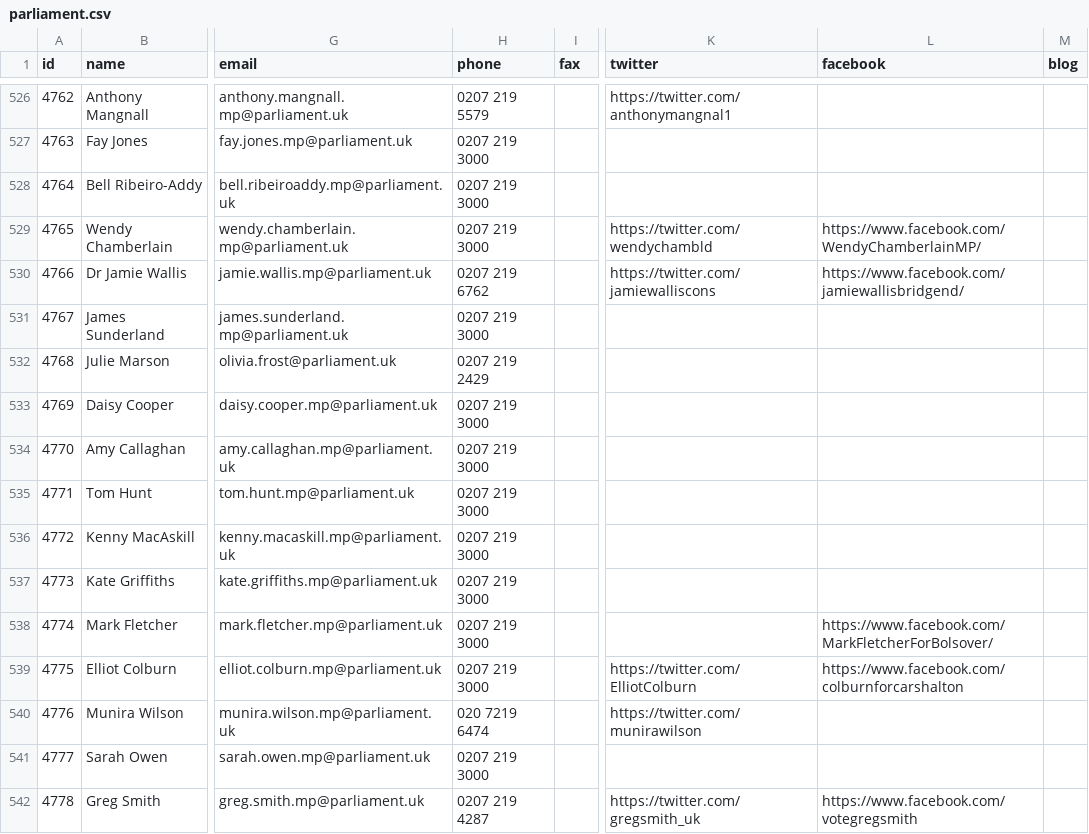
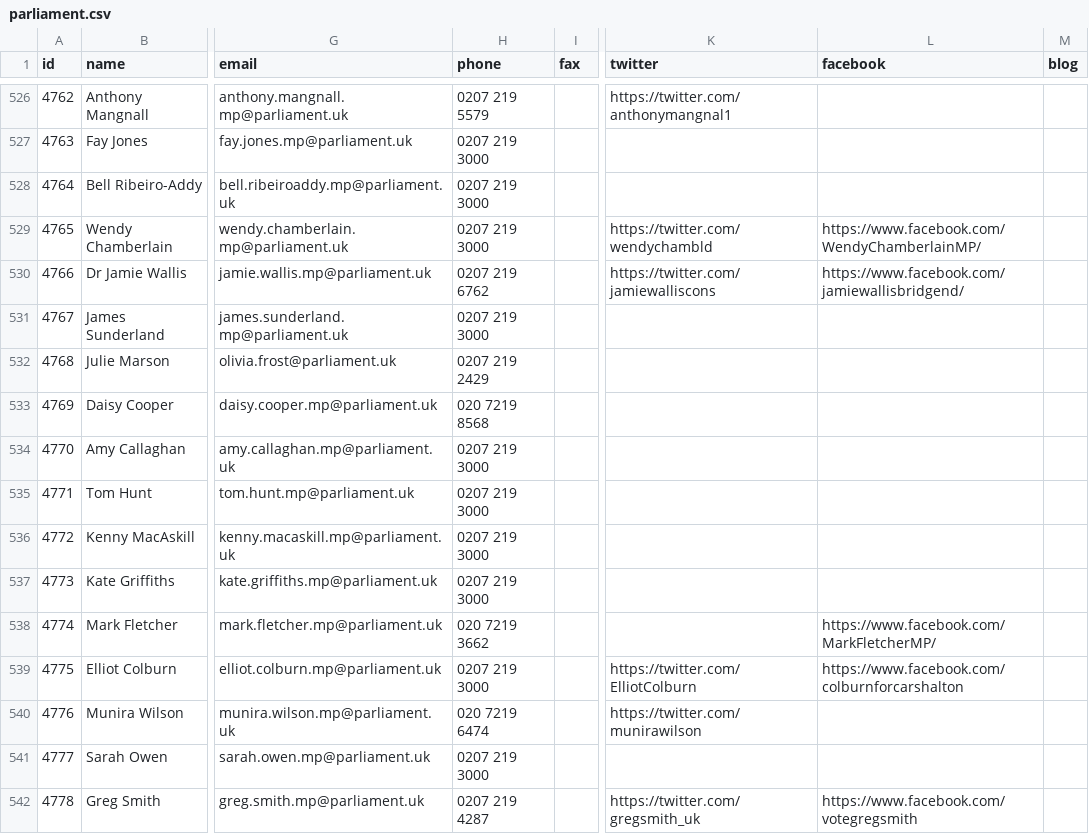
Before and after one commit to loudspeek/representa, a CSV file: data/UK/Commons/sources/morph/parliament.csv, drawn as a sheet; only a part is shown, gaps mark what is left out; the diff covers the shown part only; the diff names each change by its address in the sheet, - before the commit and + after, or states it on an @@ line.

```diff
--- a/data/UK/Commons/sources/morph/parliament.csv
+++ b/data/UK/Commons/sources/morph/parliament.csv
-H533 (phone): 0207 219 3000
+H533 (phone): 020 7219 8568
-H538 (phone): 0207 219 3000
+H538 (phone): 020 7219 3662
-L538 (facebook): https://www.facebook.com/MarkFletcherForBolsover/
+L538 (facebook): https://www.facebook.com/MarkFletcherMP/
```
Also changed, not shown: 36 edited cells elsewhere in this file, data/UK/Commons/sources/morph/areas.csv, 15 other files.
